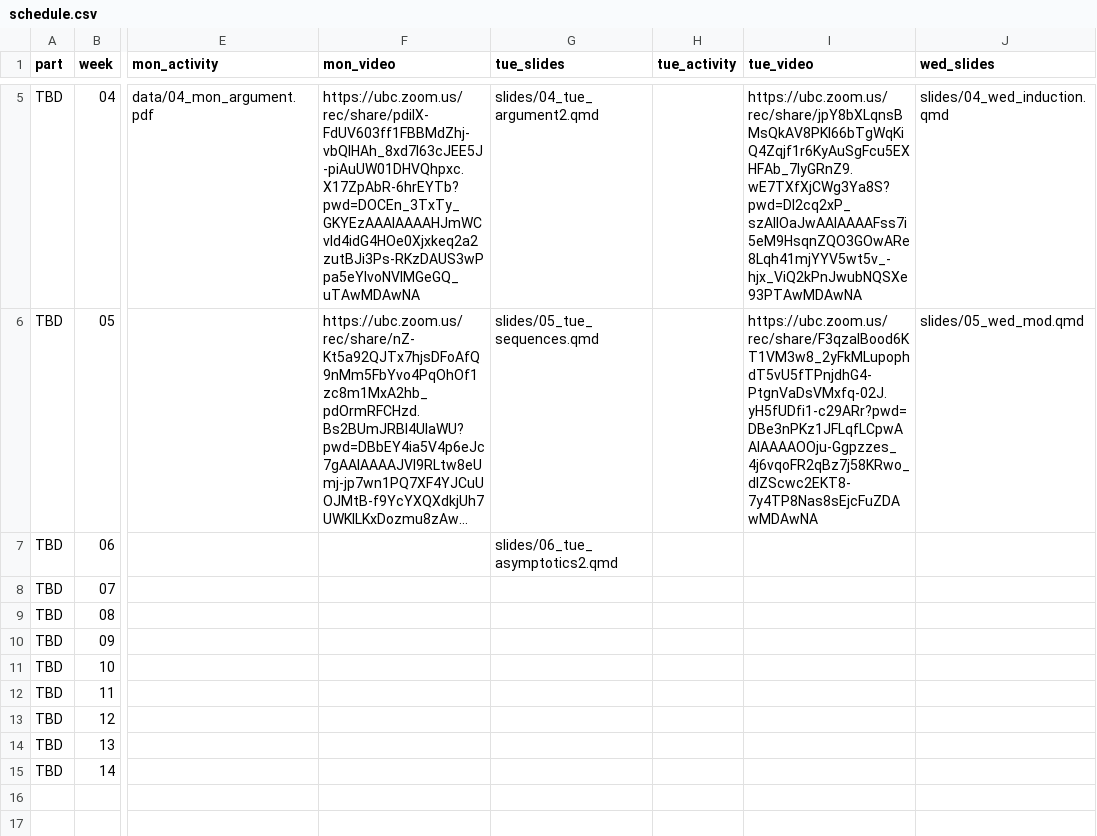
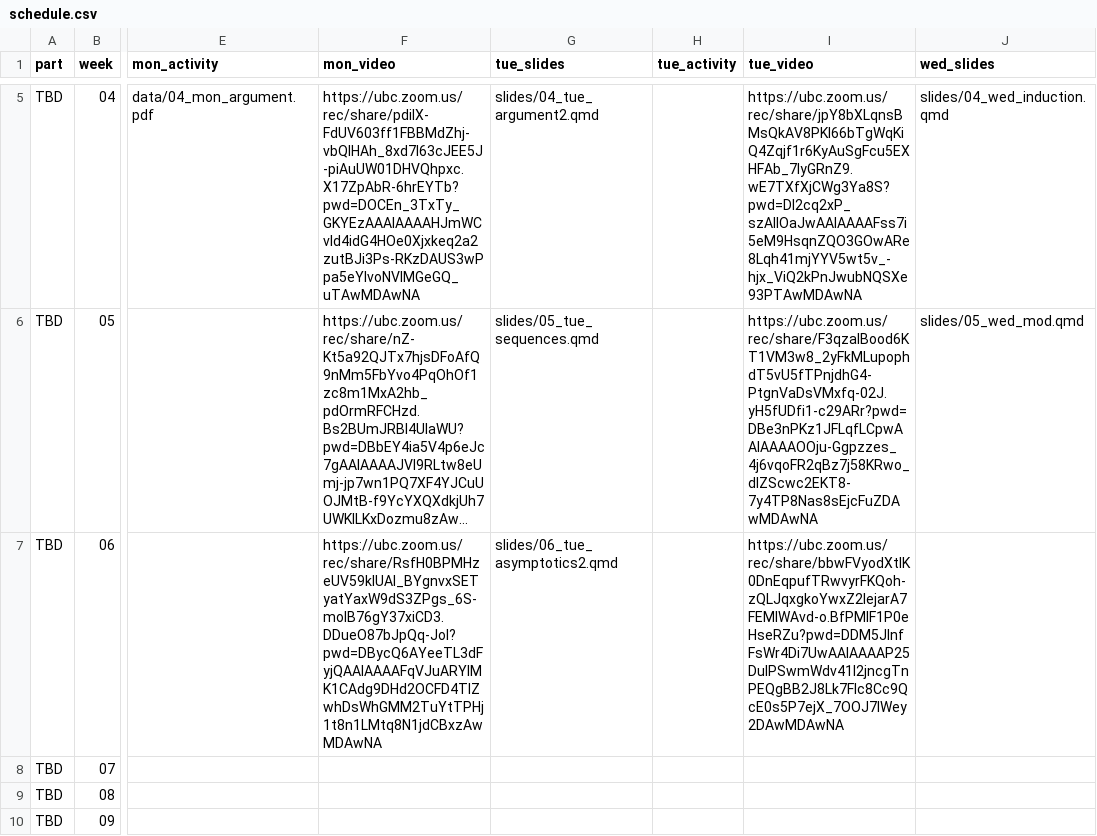
Before and after one commit to UBC-CS/dsci220, a CSV file: data/schedule.csv, drawn as a sheet; only a part is shown, gaps mark what is left out; the shorter side is filled out with more unchanged rows; long unchanged cells end in …; the diff names each change by its address in the sheet, - before the commit and + after, or states it on an @@ line.

Commit message:
videos late

```diff
--- a/data/schedule.csv
+++ b/data/schedule.csv
-F7 (mon_video): (empty)
+F7 (mon_video): https://ubc.zoom.us/rec/share/RsfH0BPMHzeUV59klUAI_BYgnvxSETyatYaxW9dS3ZPgs_6S-molB76gY37xiCD3.DDueO87bJpQq-JoI?pwd=DBycQ6AYeeTL3dFyjQAAIAAAAFqVJuARYIMK1CAdg9DHd2OCFD4TIZwhDsWhGMM2TuYtTPHj1t8n1LMtq8N1jdCBxzAwMDAwNA
-I7 (tue_video): (empty)
+I7 (tue_video): https://ubc.zoom.us/rec/share/bbwFVyodXtIK0DnEqpufTRwvyrFKQoh-zQLJqxgkoYwxZ2IejarA7FEMIWAvd-o.BfPMIF1P0eHseRZu?pwd=DDM5JlnfFsWr4Di7UwAAIAAAAP25DuIPSwmWdv41I2jncgTnPEQgBB2J8Lk7Flc8Cc9QcE0s5P7ejX_7OOJ7lWey2DAwMDAwNA
```
Also changed, not shown: 1 other file.
